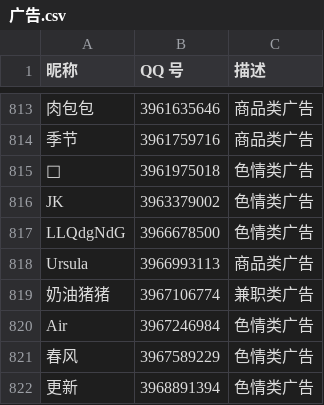
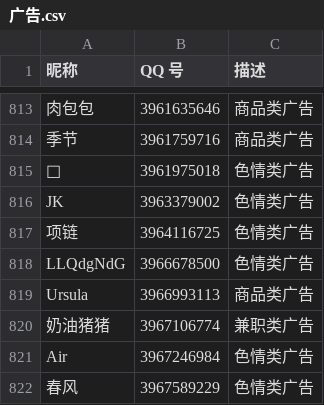
Before and after one commit to blacklisting/qq, a CSV file: 广告.csv, drawn as a sheet; only a part is shown, gaps mark what is left out; the shorter side is filled out with more unchanged rows.

Commit message:
Update with a comment just seen.

```diff
--- a/广告.csv
+++ b/广告.csv
@@ -816,2 +816,3 @@
 "JK",3963379002,"色情类广告"
+"项链",3964116725,"色情类广告"
 "LLQdgNdG",3966678500,"色情类广告"
```
